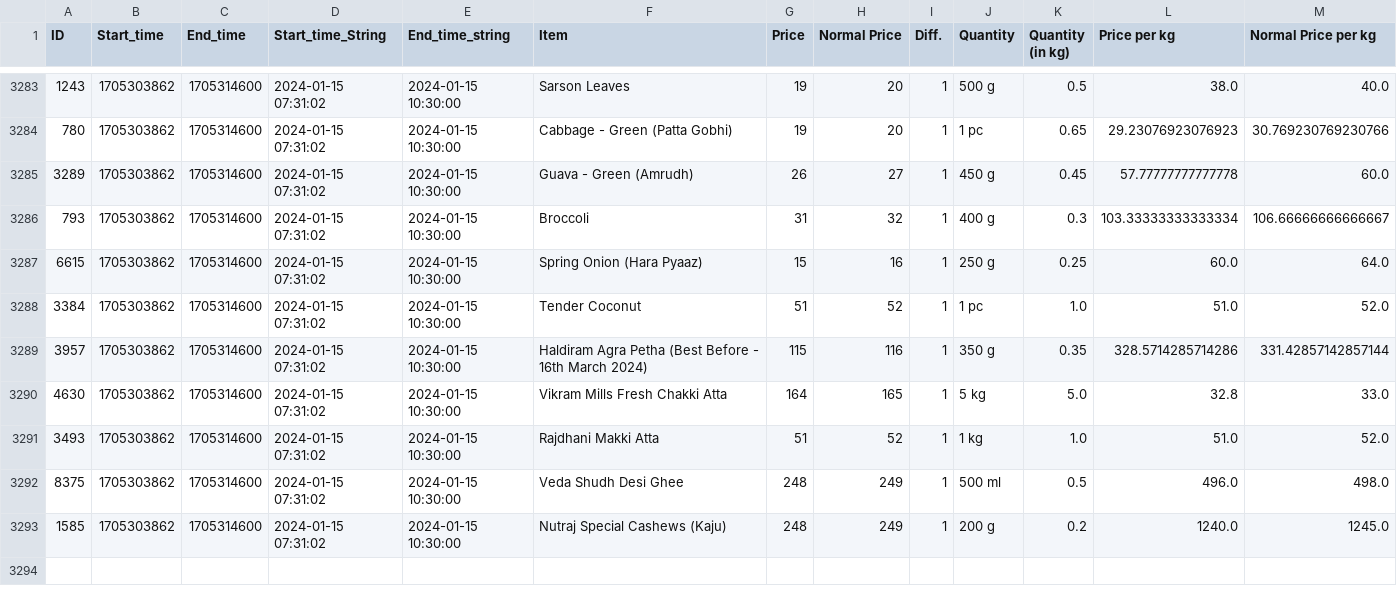
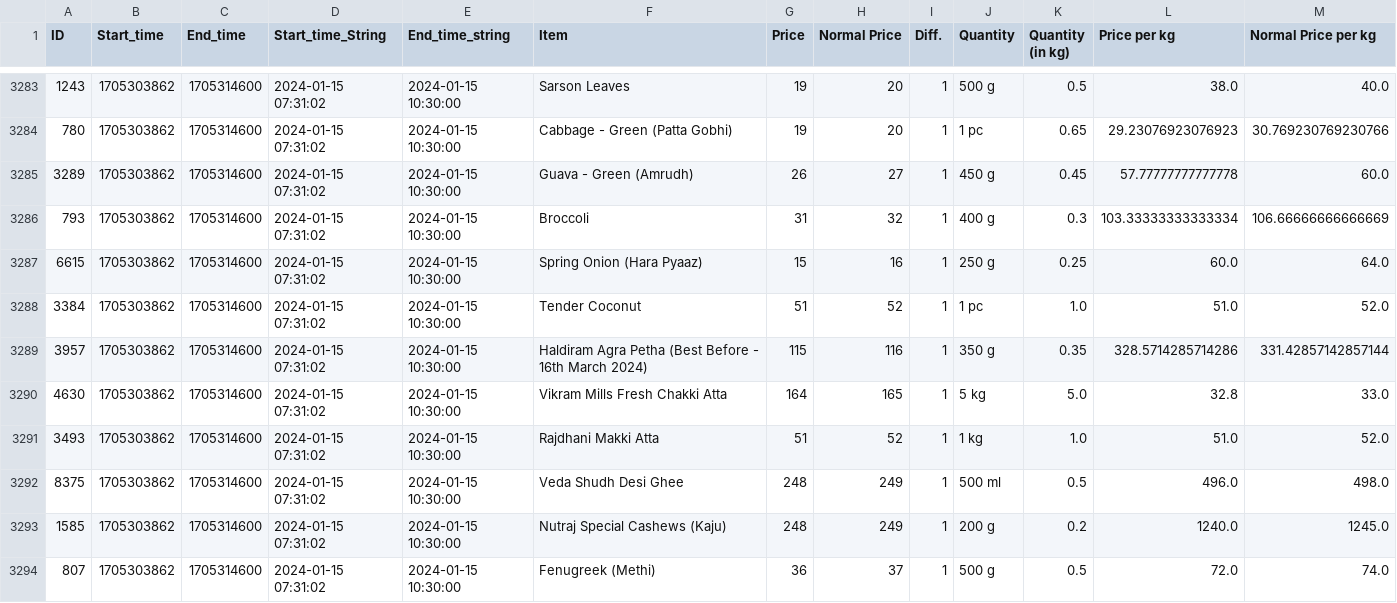
Before and after one commit to Pratham-Chauhan/otipy_scraper_action, a CSV file: Flash_deal_product_list.csv, drawn as a sheet; only a part is shown, gaps mark what is left out.

```diff
--- a/Flash_deal_product_list.csv
+++ b/Flash_deal_product_list.csv
@@ -3285,3 +3285,3 @@ ID,Start_time,End_time,Start_time_String,End_time_string,Item,Price,Normal Price
 3289,1705303862,1705314600,2024-01-15 07:31:02,2024-01-15 10:30:00,Guava - Green (Amrudh),26,27,1,450 g,0.45,57.77777777777778,60.0
-793,1705303862,1705314600,2024-01-15 07:31:02,2024-01-15 10:30:00,Broccoli,31,32,1,400 g,0.3,103.33333333333334,106.66666666666667
+793,1705303862,1705314600,2024-01-15 07:31:02,2024-01-15 10:30:00,Broccoli,31,32,1,400 g,0.3,103.33333333333334,106.66666666666669
 6615,1705303862,1705314600,2024-01-15 07:31:02,2024-01-15 10:30:00,Spring Onion (Hara Pyaaz),15,16,1,250 g,0.25,60.0,64.0
@@ -3293 +3293,2 @@ ID,Start_time,End_time,Start_time_String,End_time_string,Item,Price,Normal Price
 1585,1705303862,1705314600,2024-01-15 07:31:02,2024-01-15 10:30:00,Nutraj Special Cashews (Kaju),248,249,1,200 g,0.2,1240.0,1245.0
+807,1705303862,1705314600,2024-01-15 07:31:02,2024-01-15 10:30:00,Fenugreek (Methi),36,37,1,500 g,0.5,72.0,74.0
```
Also changed, not shown: 1 other file.
